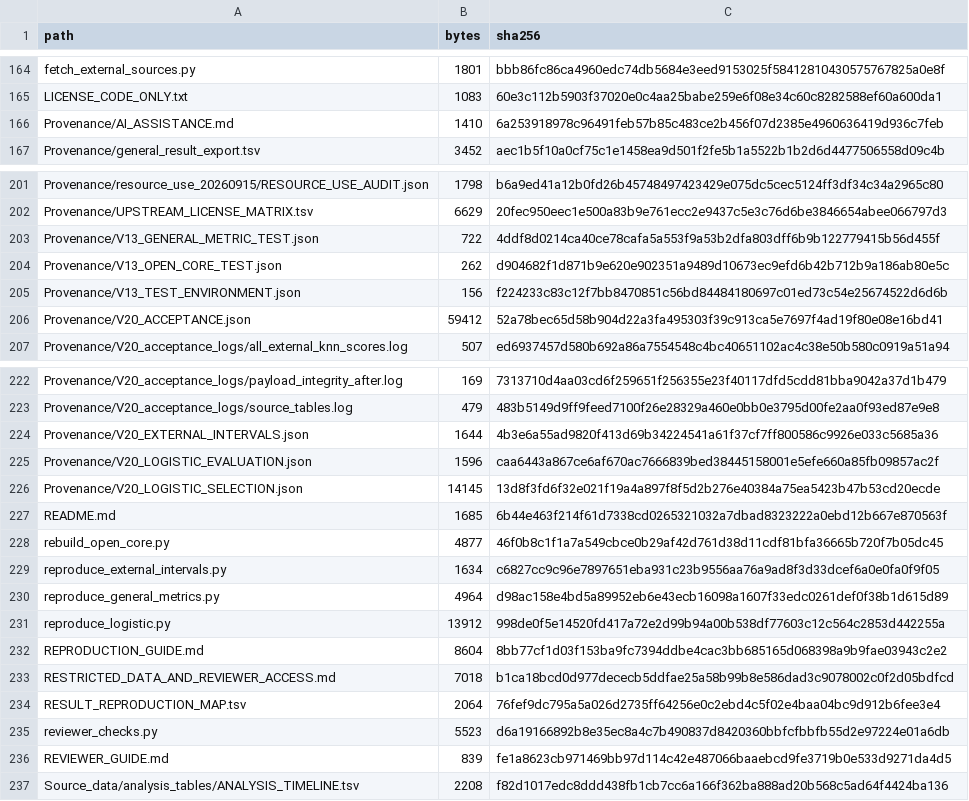
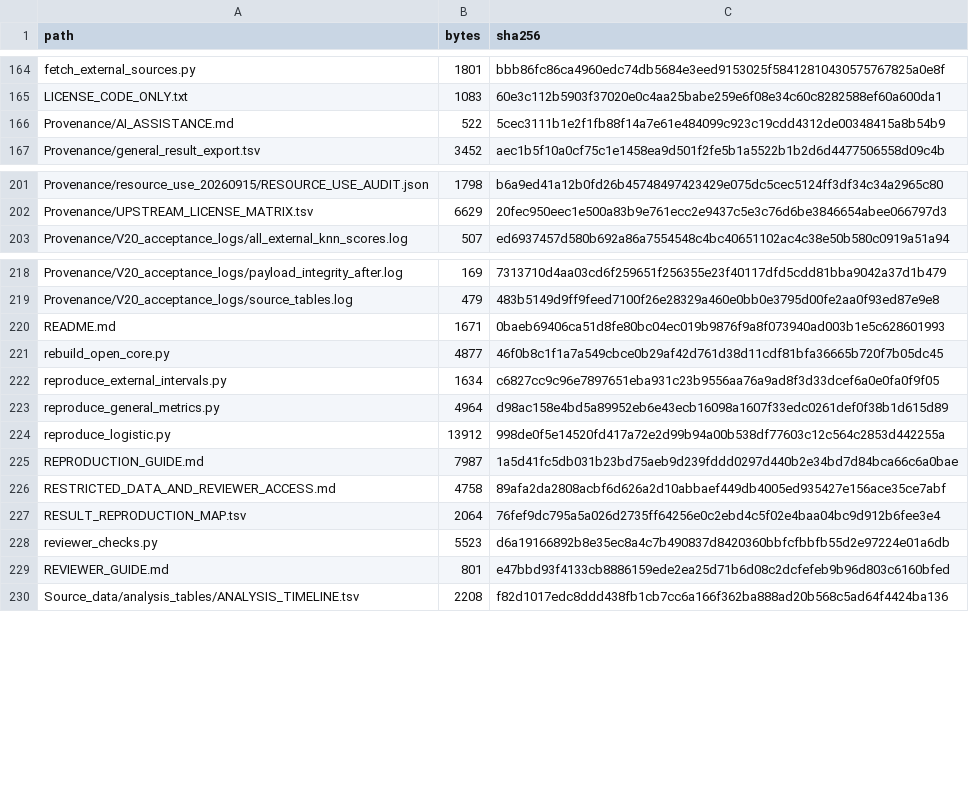
Before and after one commit to Eagan-lau/CYP_TRACE, a TSV file: paper/FILE_MANIFEST.tsv, drawn as a sheet; only a part is shown, gaps mark what is left out.

```diff
--- a/paper/FILE_MANIFEST.tsv
+++ b/paper/FILE_MANIFEST.tsv
@@ -165,3 +165,3 @@ fetch_external_sources.py	1801	bbb86fc86ca4960edc74db5684e3eed9153025f5841281043
 LICENSE_CODE_ONLY.txt	1083	60e3c112b5903f37020e0c4aa25babe259e6f08e34c60c8282588ef60a600da1
-Provenance/AI_ASSISTANCE.md	1410	6a253918978c96491feb57b85c483ce2b456f07d2385e4960636419d936c7feb
+Provenance/AI_ASSISTANCE.md	522	5cec3111b1e2f1fb88f14a7e61e484099c923c19cdd4312de00348415a8b54b9
 Provenance/general_result_export.tsv	3452	aec1b5f10a0cf75c1e1458ea9d501f2fe5b1a5522b1b2d6d4477506558d09c4b
@@ -202,6 +202,2 @@ Provenance/resource_use_20260915/RESOURCE_USE_AUDIT.json	1798	b6a9ed41a12b0fd26b
 Provenance/UPSTREAM_LICENSE_MATRIX.tsv	6629	20fec950eec1e500a83b9e761ecc2e9437c5e3c76d6be3846654abee066797d3
-Provenance/V13_GENERAL_METRIC_TEST.json	722	4ddf8d0214ca40ce78cafa5a553f9a53b2dfa803dff6b9b122779415b56d455f
-Provenance/V13_OPEN_CORE_TEST.json	262	d904682f1d871b9e620e902351a9489d10673ec9efd6b42b712b9a186ab80e5c
-Provenance/V13_TEST_ENVIRONMENT.json	156	f224233c83c12f7bb8470851c56bd84484180697c01ed73c54e25674522d6d6b
-Provenance/V20_ACCEPTANCE.json	59412	52a78bec65d58b904d22a3fa495303f39c913ca5e7697f4ad19f80e08e16bd41
 Provenance/V20_acceptance_logs/all_external_knn_scores.log	507	ed6937457d580b692a86a7554548c4bc40651102ac4c38e50b580c0919a51a94
@@ -223,6 +219,3 @@ Provenance/V20_acceptance_logs/payload_integrity_after.log	169	7313710d4aa03cd6f
 Provenance/V20_acceptance_logs/source_tables.log	479	483b5149d9ff9feed7100f26e28329a460e0bb0e3795d00fe2aa0f93ed87e9e8
-Provenance/V20_EXTERNAL_INTERVALS.json	1644	4b3e6a55ad9820f413d69b34224541a61f37cf7ff800586c9926e033c5685a36
-Provenance/V20_LOGISTIC_EVALUATION.json	1596	caa6443a867ce6af670ac7666839bed38445158001e5efe660a85fb09857ac2f
-Provenance/V20_LOGISTIC_SELECTION.json	14145	13d8f3fd6f32e021f19a4a897f8f5d2b276e40384a75ea5423b47b53cd20ecde
-README.md	1685	6b44e463f214f61d7338cd0265321032a7dbad8323222a0ebd12b667e870563f
+README.md	1671	0baeb69406ca51d8fe80bc04ec019b9876f9a8f073940ad003b1e5c628601993
 rebuild_open_core.py	4877	46f0b8c1f1a7a549cbce0b29af42d761d38d11cdf81bfa36665b720f7b05dc45
@@ -231,7 +224,7 @@ reproduce_general_metrics.py	4964	d98ac158e4bd5a89952eb6e43ecb16098a1607f33edc02
 reproduce_logistic.py	13912	998de0f5e14520fd417a72e2d99b94a00b538df77603c12c564c2853d442255a
-REPRODUCTION_GUIDE.md	8604	8bb77cf1d03f153ba9fc7394ddbe4cac3bb685165d068398a9b9fae03943c2e2
-RESTRICTED_DATA_AND_REVIEWER_ACCESS.md	7018	b1ca18bcd0d977dececb5ddfae25a58b99b8e586dad3c9078002c0f2d05bdfcd
+REPRODUCTION_GUIDE.md	7987	1a5d41fc5db031b23bd75aeb9d239fddd0297d440b2e34bd7d84bca66c6a0bae
+RESTRICTED_DATA_AND_REVIEWER_ACCESS.md	4758	89afa2da2808acbf6d626a2d10abbaef449db4005ed935427e156ace35ce7abf
 RESULT_REPRODUCTION_MAP.tsv	2064	76fef9dc795a5a026d2735ff64256e0c2ebd4c5f02e4baa04bc9d912b6fee3e4
 reviewer_checks.py	5523	d6a19166892b8e35ec8a4c7b490837d8420360bbfcfbbfb55d2e97224e01a6db
-REVIEWER_GUIDE.md	839	fe1a8623cb971469bb97d114c42e487066baaebcd9fe3719b0e533d9271da4d5
+REVIEWER_GUIDE.md	801	e47bbd93f4133cb8886159ede2ea25d71b6d08c2dcfefeb9b96d803c6160bfed
 Source_data/analysis_tables/ANALYSIS_TIMELINE.tsv	2208	f82d1017edc8ddd438fb1cb7cc6a166f362ba888ad20b568c5ad64f4424ba136
```
Also changed, not shown: 19 other files.
